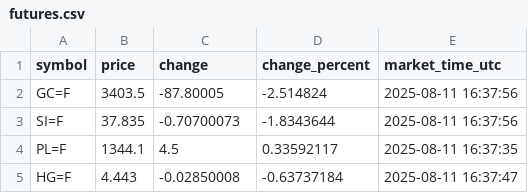
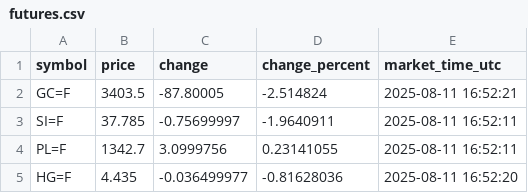
Before and after one commit to Midrewza/futures-proxy, a CSV file: futures.csv, drawn as a sheet.

```diff
--- a/futures.csv
+++ b/futures.csv
@@ -1,5 +1,5 @@
 symbol,price,change,change_percent,market_time_utc
-GC=F,3403.5,-87.80005,-2.514824,2025-08-11 16:37:56
-SI=F,37.835,-0.70700073,-1.8343644,2025-08-11 16:37:56
-PL=F,1344.1,4.5,0.33592117,2025-08-11 16:37:35
-HG=F,4.443,-0.02850008,-0.63737184,2025-08-11 16:37:47
+GC=F,3403.5,-87.80005,-2.514824,2025-08-11 16:52:21
+SI=F,37.785,-0.75699997,-1.9640911,2025-08-11 16:52:11
+PL=F,1342.7,3.0999756,0.23141055,2025-08-11 16:52:11
+HG=F,4.435,-0.036499977,-0.81628036,2025-08-11 16:52:20
```
